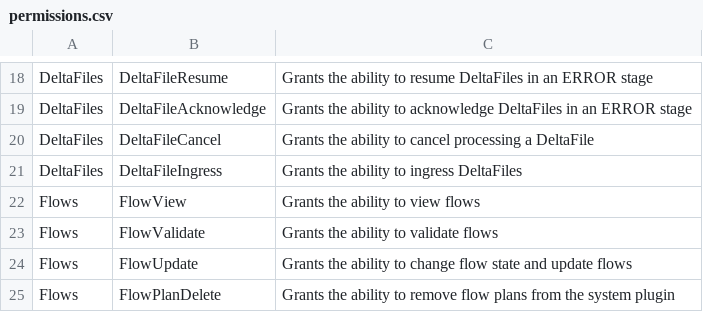
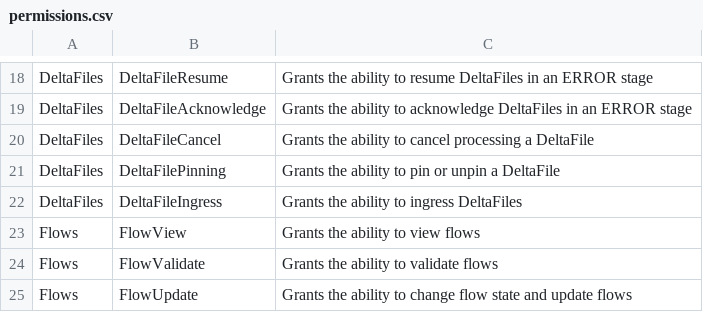
Before and after one commit to deltafi/deltafi, a CSV file: deltafi-core/src/main/resources/permissions.csv, drawn as a sheet; only a part is shown, gaps mark what is left out; the shorter side is filled out with more unchanged rows; the diff names each change by its address in the sheet, - before the commit and + after, or states it on an @@ line.

Commit message:
Update the pin and unpin mutations to use a new permission - DeltaFilePinning

```diff
--- a/deltafi-core/src/main/resources/permissions.csv
+++ b/deltafi-core/src/main/resources/permissions.csv
+row 21: DeltaFiles | DeltaFilePinning | Grants the ability to pin or unpin a DeltaFile
```
Also changed, not shown: 6 other files.
